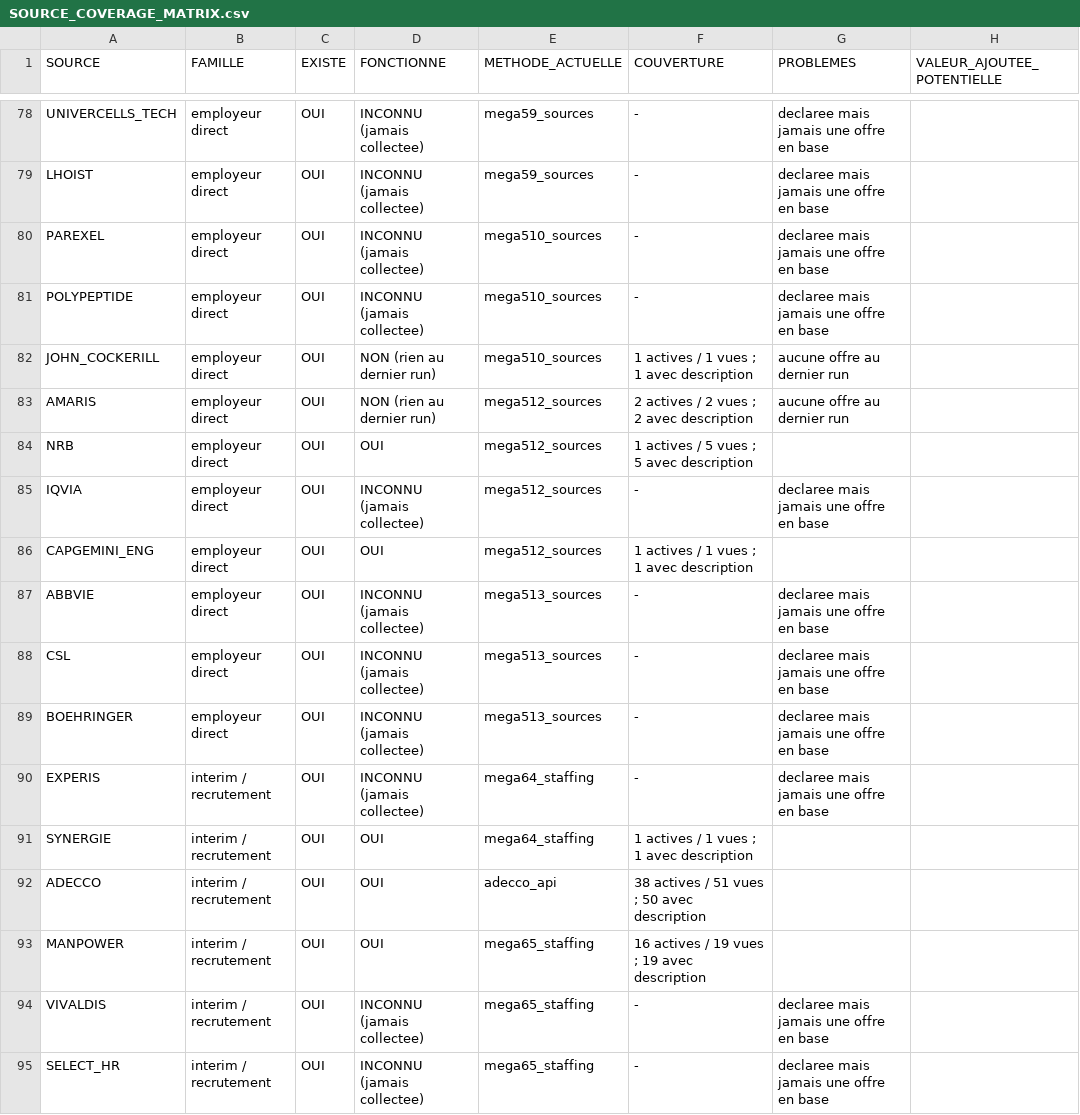
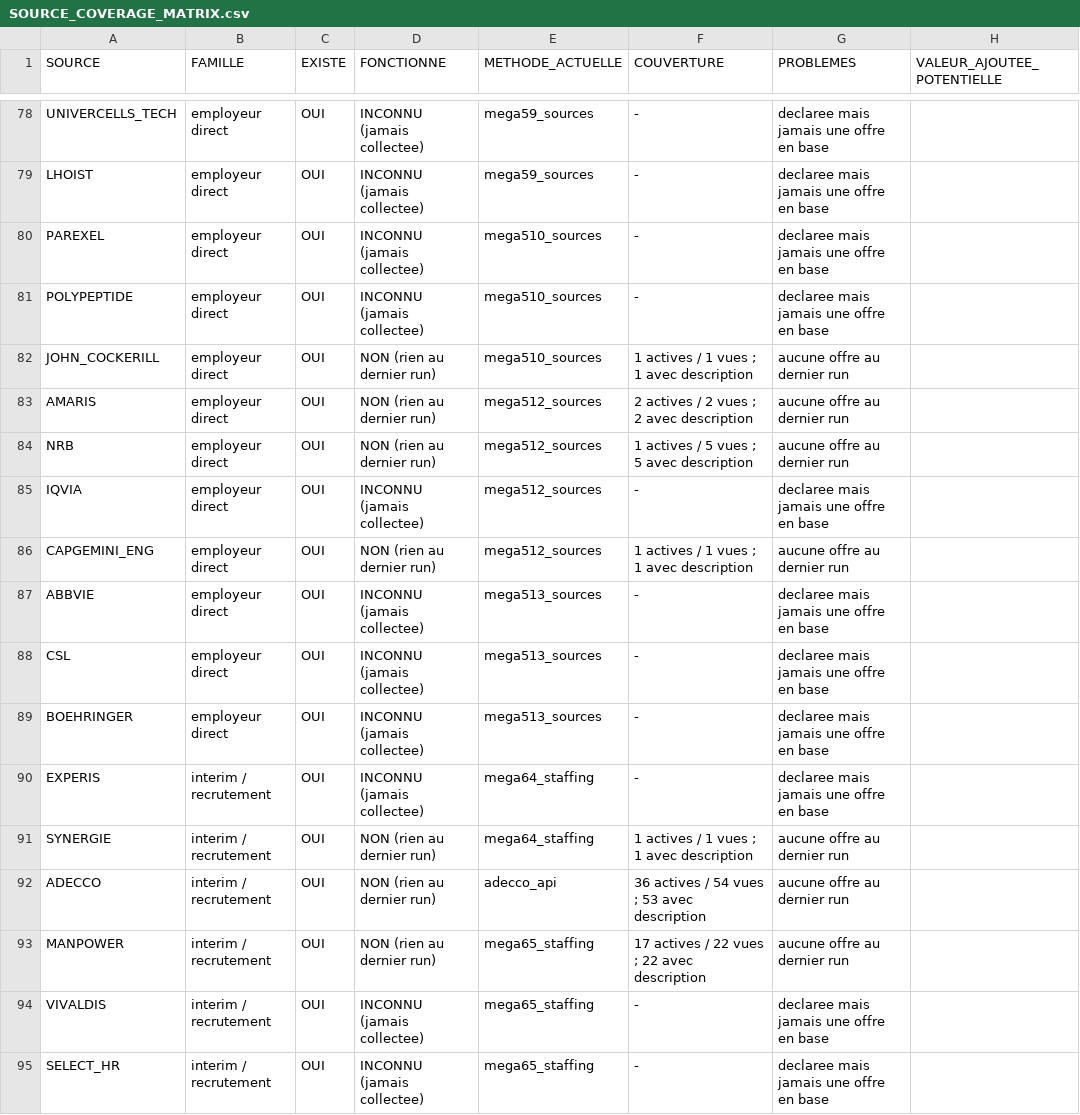
Before and after one commit to Ouss1030/Job-Hunter-Claude, a CSV file: SOURCE_COVERAGE_MATRIX.csv, drawn as a sheet; only a part is shown, gaps mark what is left out; the diff covers the shown part only; the diff names each change by its address in the sheet, - before the commit and + after, or states it on an @@ line.

```diff
--- a/SOURCE_COVERAGE_MATRIX.csv
+++ b/SOURCE_COVERAGE_MATRIX.csv
-D84 (FONCTIONNE): OUI
+D84 (FONCTIONNE): NON (rien au dernier run)
-G84 (PROBLEMES): (empty)
+G84 (PROBLEMES): aucune offre au dernier run
-D86 (FONCTIONNE): OUI
+D86 (FONCTIONNE): NON (rien au dernier run)
-G86 (PROBLEMES): (empty)
+G86 (PROBLEMES): aucune offre au dernier run
-D91:D93 (FONCTIONNE): OUI
+D91:D93 (FONCTIONNE): NON (rien au dernier run)
-G91:G93 (PROBLEMES): (empty)
+G91:G93 (PROBLEMES): aucune offre au dernier run
-F92 (COUVERTURE): 38 actives / 51 vues ; 50 avec description
+F92 (COUVERTURE): 36 actives / 54 vues ; 53 avec description
-F93 (COUVERTURE): 16 actives / 19 vues ; 19 avec description
+F93 (COUVERTURE): 17 actives / 22 vues ; 22 avec description
```
Also changed, not shown: 2 added rows and 127 edited cells elsewhere in this file, 5 other files.
